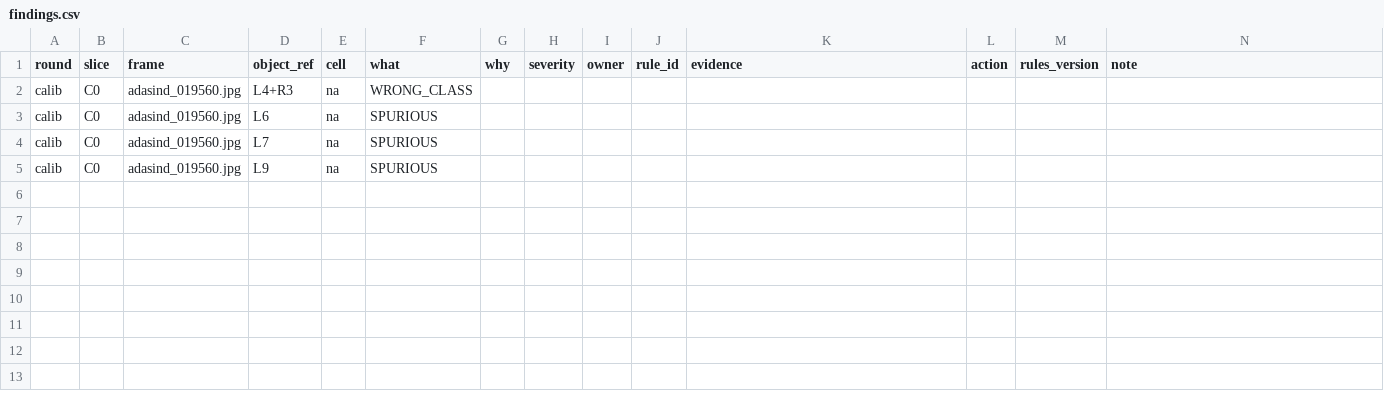
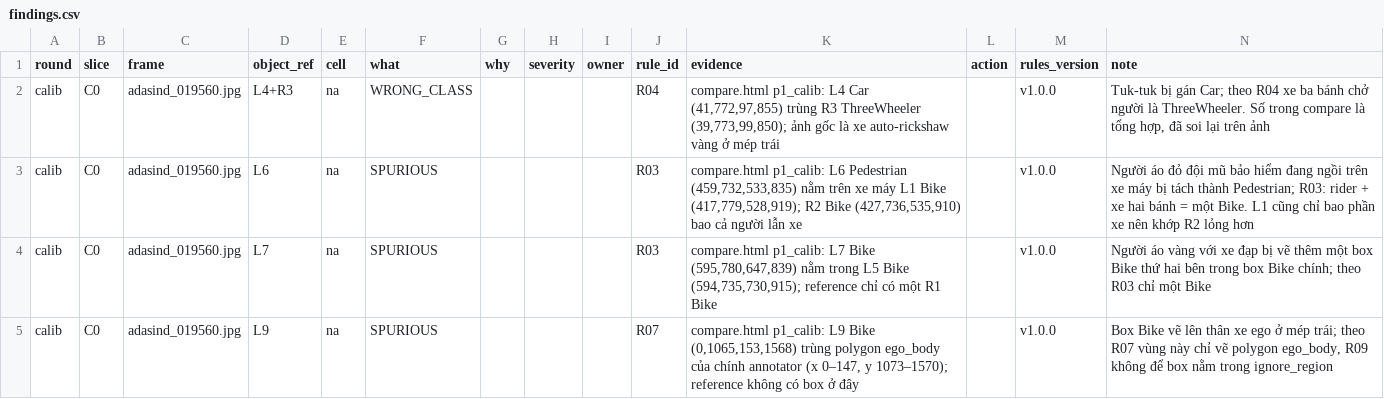
Before and after one commit to ThanhLong012/K4-DAY11-AIDAS, a CSV file: submission/findings.csv, drawn as a sheet.

```diff
--- a/submission/findings.csv
+++ b/submission/findings.csv
@@ -1,5 +1,5 @@
 round,slice,frame,object_ref,cell,what,why,severity,owner,rule_id,evidence,action,rules_version,note
-calib,C0,adasind_019560.jpg,L4+R3,na,WRONG_CLASS,,,,,,,,
-calib,C0,adasind_019560.jpg,L6,na,SPURIOUS,,,,,,,,
-calib,C0,adasind_019560.jpg,L7,na,SPURIOUS,,,,,,,,
-calib,C0,adasind_019560.jpg,L9,na,SPURIOUS,,,,,,,,
+calib,C0,adasind_019560.jpg,L4+R3,na,WRONG_CLASS,,,,R04,"compare.html p1_calib: L4 Car (41,772,97,855) trùng R3 ThreeWheeler (39,773,99,850); ảnh gốc là xe auto-rickshaw vàng ở mép trái",,v1.0.0,"Tuk-tuk bị gán Car; theo R04 xe ba bánh chở người là ThreeWheeler. Số trong compare là tổng hợp, đã soi lại trên ảnh"
+calib,C0,adasind_019560.jpg,L6,na,SPURIOUS,,,,R03,"compare.html p1_calib: L6 Pedestrian (459,732,533,835) nằm trên xe máy L1 Bike (417,779,528,919); R2 Bike (427,736,535,910) bao cả người lẫn xe",,v1.0.0,Người áo đỏ đội mũ bảo hiểm đang ngồi trên xe máy bị tách thành Pedestrian; R03: rider + xe hai bánh = một Bike. L1 cũng chỉ bao phần xe nên khớp R2 lỏng hơn
+calib,C0,adasind_019560.jpg,L7,na,SPURIOUS,,,,R03,"compare.html p1_calib: L7 Bike (595,780,647,839) nằm trong L5 Bike (594,735,730,915); reference chỉ có một R1 Bike",,v1.0.0,Người áo vàng với xe đạp bị vẽ thêm một box Bike thứ hai bên trong box Bike chính; theo R03 chỉ một Bike
+calib,C0,adasind_019560.jpg,L9,na,SPURIOUS,,,,R07,"compare.html p1_calib: L9 Bike (0,1065,153,1568) trùng polygon ego_body của chính annotator (x 0–147, y 1073–1570); reference không có box ở đây",,v1.0.0,"Box Bike vẽ lên thân xe ego ở mép trái; theo R07 vùng này chỉ vẽ polygon ego_body, R09 không để box nằm trong ignore_region"
```
Also changed, not shown: 3 other files.
